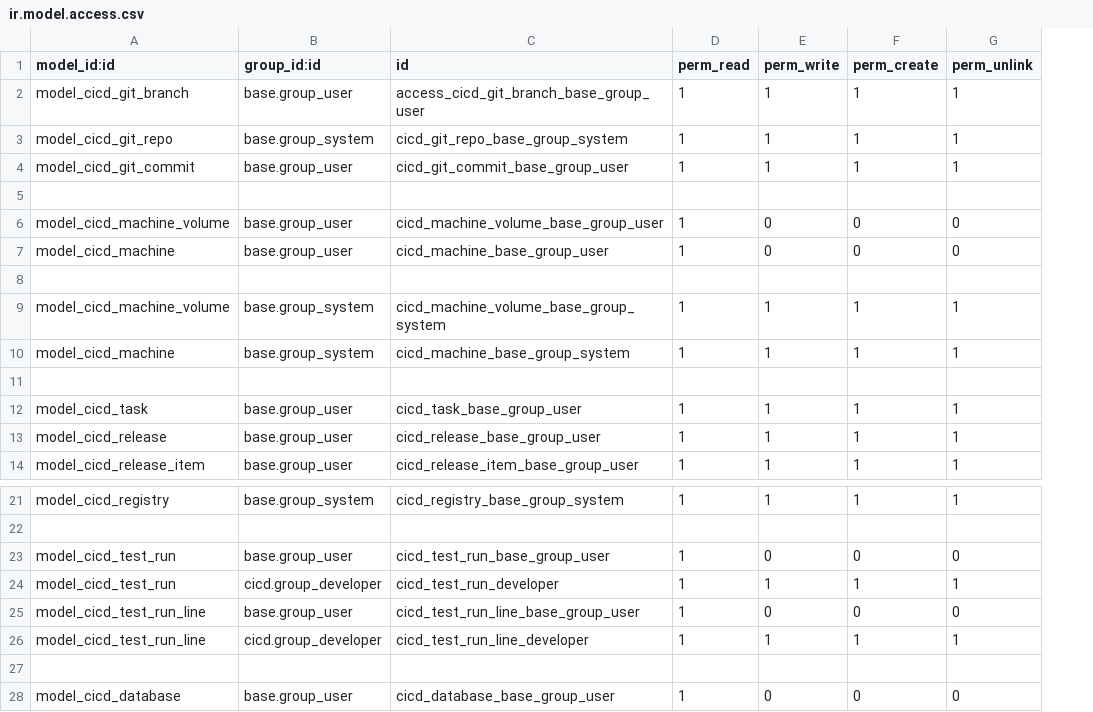
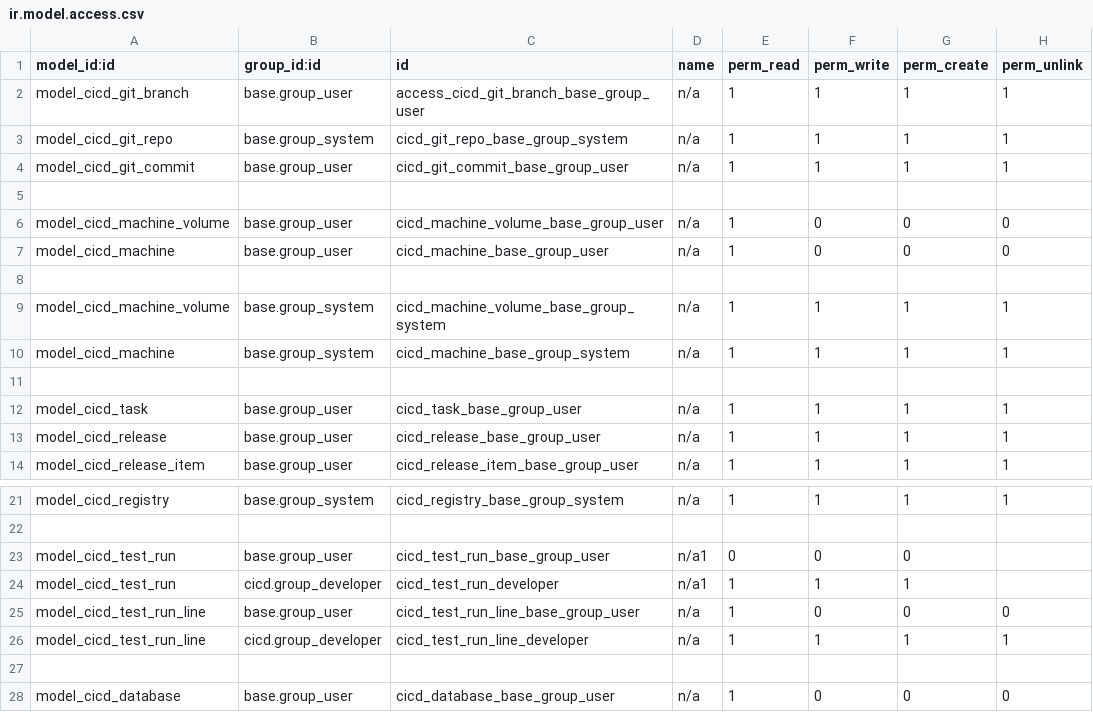
Before and after one commit to odoochain/odoo-cicd, a CSV file: odoo_admin/addons/cicd/security/ir.model.access.csv, drawn as a sheet; only a part is shown, gaps mark what is left out; addresses are those after the commit; the diff names each change by its address in the sheet, - before the commit and + after, or states it on an @@ line.

```diff
--- a/odoo_admin/addons/cicd/security/ir.model.access.csv
+++ b/odoo_admin/addons/cicd/security/ir.model.access.csv
+column D (name), rows 2-14: n/a | n/a | n/a |  | n/a | n/a |  | n/a | n/a |  | n/a | n/a | n/a; rows 21-28: n/a |  | n/a1 | n/a1 | n/a | n/a |  | n/a
-E23 (perm_read): 1
+E23 (perm_read): 0
-H23 (perm_unlink): 0
+H23 (perm_unlink): (empty)
-H24 (perm_unlink): 1
+H24 (perm_unlink): (empty)
```
Also changed, not shown: 3 other files.
